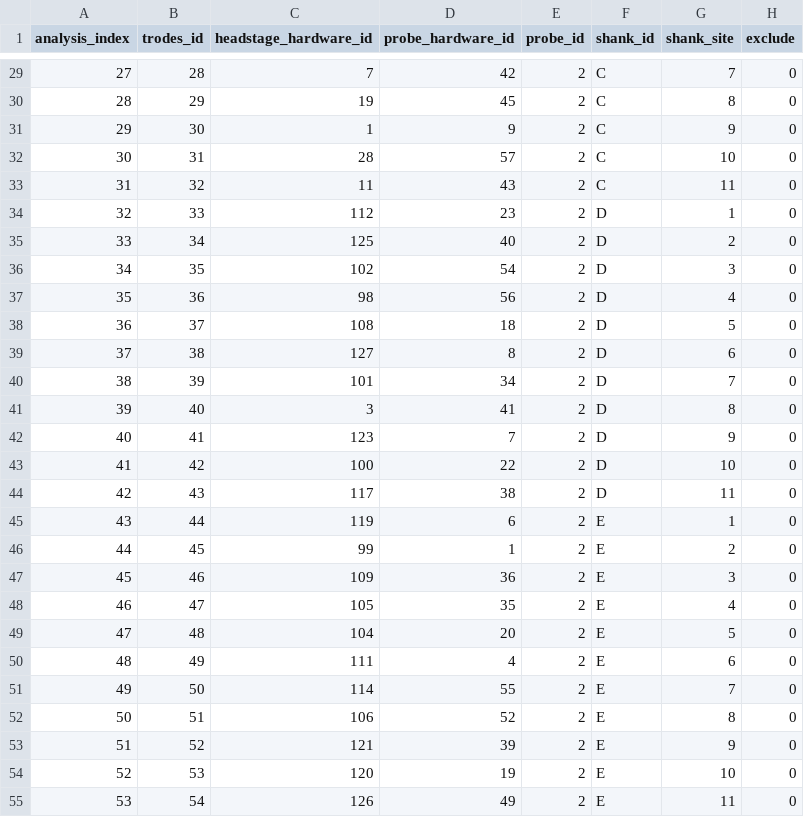
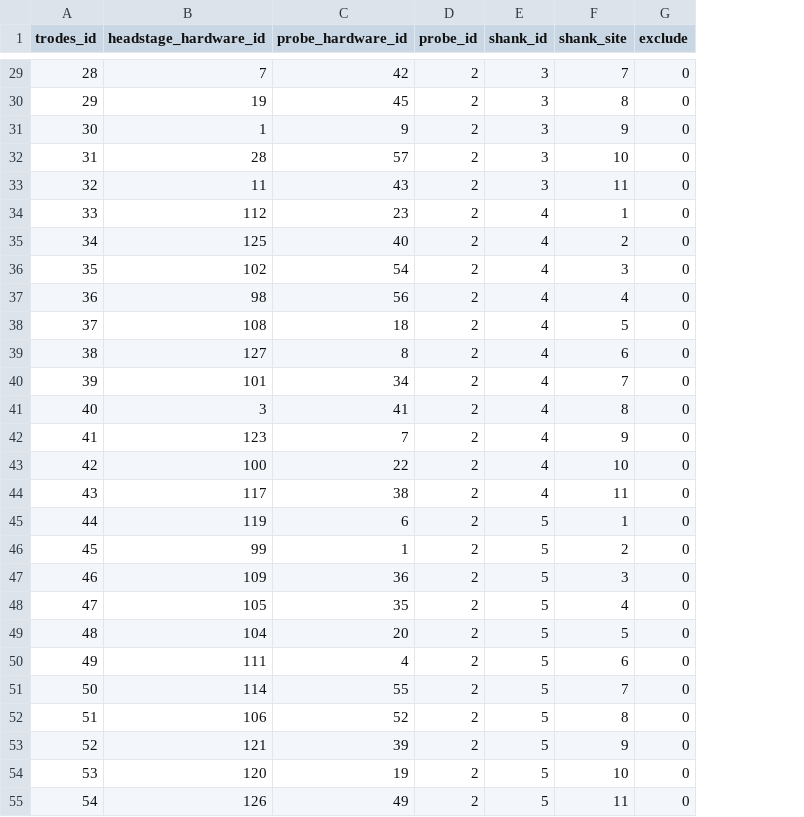
Before and after one commit to NC4Lab/omniroute_analysis, a CSV file: assets/templates/ephys_channel_map_metadata_template_no_dummy.csv, drawn as a sheet; only a part is shown, gaps mark what is left out; removed rows and columns are numbered as before the commit, all else as after; the diff covers the shown part only; the diff names each change by its address in the sheet, - before the commit and + after, or states it on an @@ line.

```diff
--- a/assets/templates/ephys_channel_map_metadata_template_no_dummy.csv
+++ b/assets/templates/ephys_channel_map_metadata_template_no_dummy.csv
-column A (analysis_index), rows 29-55: 27 | 28 | 29 | 30 | 31 | 32 | 33 | 34 | 35 | 36 | 37 | 38 | 39 | 40 | 41 | 42 | 43 | 44 | 45 | 46 | 47 | 48 | 49 | 50 | 51 | 52 | 53
-E29:E33 (shank_id): C
+E29:E33 (shank_id): 3
-E34:E44 (shank_id): D
+E34:E44 (shank_id): 4
-E45:E55 (shank_id): E
+E45:E55 (shank_id): 5
```
Also changed, not shown: 101 edited cells elsewhere in this file, assets/templates/chanel_table_template.csv, assets/templates/ephys_channel_map_metadata_template_dummy.csv, 12 other files.
